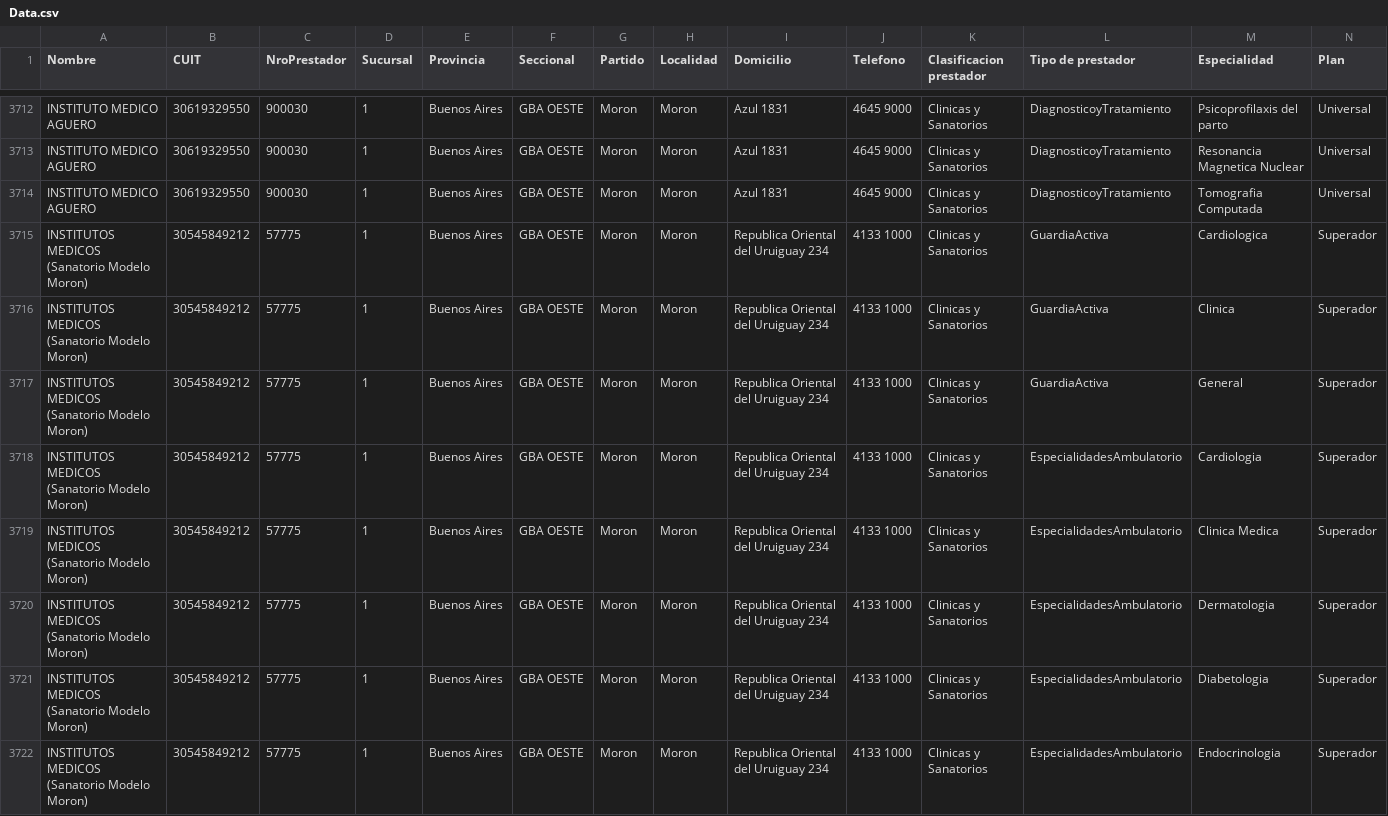
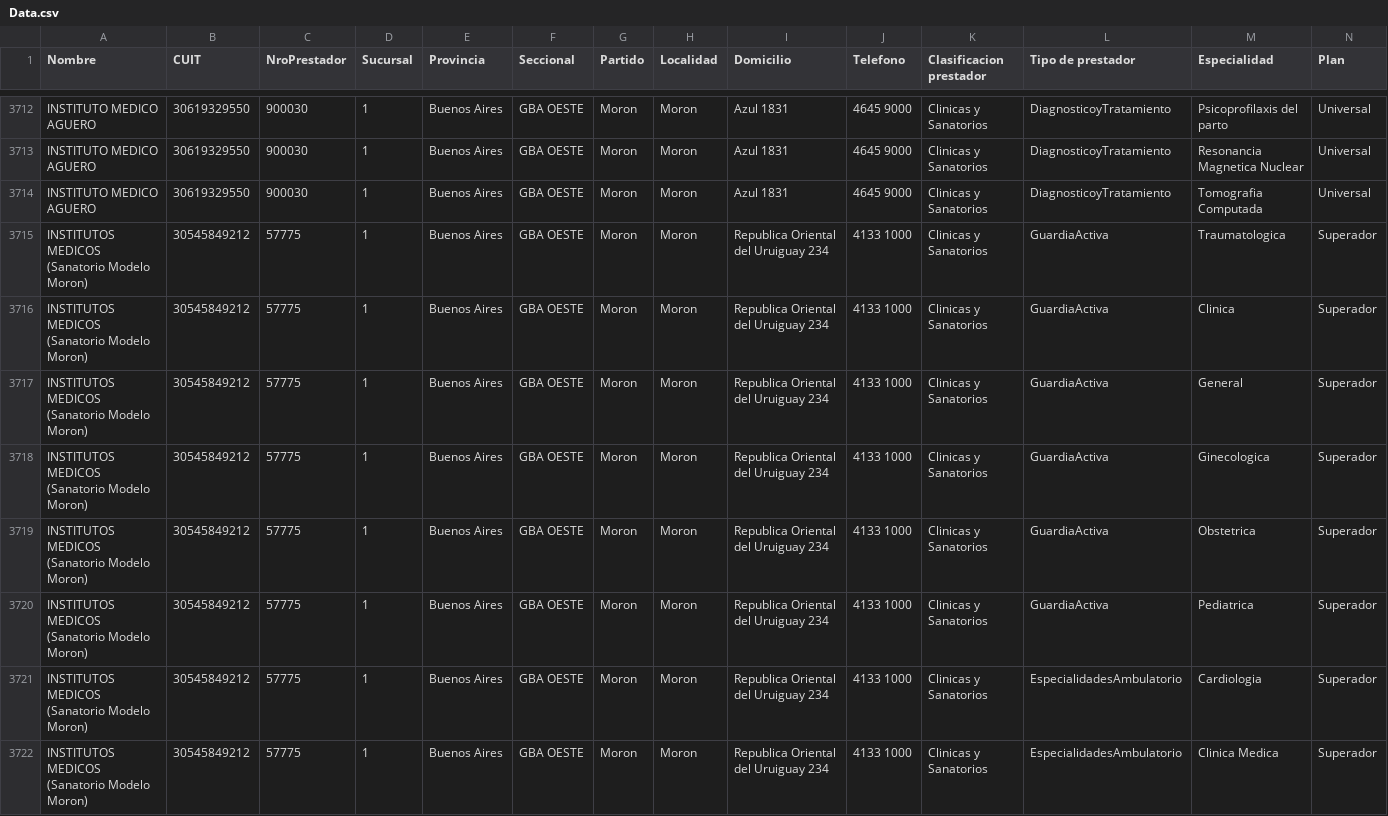
Before and after one commit to bqchi/TablaPrestadores, a CSV file: Data.csv, drawn as a sheet; only a part is shown, gaps mark what is left out; the shorter side is filled out with more unchanged rows.

Commit message:
Update Data.csv

```diff
--- a/Data.csv
+++ b/Data.csv
@@ -3714,5 +3714,8 @@ INSTITUTO MEDICO AGUERO;30619329550;900030;1;Buenos Aires;GBA OESTE;Moron;Moron;
 INSTITUTO MEDICO AGUERO;30619329550;900030;1;Buenos Aires;GBA OESTE;Moron;Moron;Azul 1831;4645 9000;Clinicas y Sanatorios;DiagnosticoyTratamiento;Tomografia Computada;Universal;
-INSTITUTOS MEDICOS (Sanatorio Modelo Moron);30545849212;57775;1;Buenos Aires;GBA OESTE;Moron;Moron;Republica Oriental del Uruiguay 234;4133 1000;Clinicas y Sanatorios;GuardiaActiva;Cardiologica;Superador;
+INSTITUTOS MEDICOS (Sanatorio Modelo Moron);30545849212;57775;1;Buenos Aires;GBA OESTE;Moron;Moron;Republica Oriental del Uruiguay 234;4133 1000;Clinicas y Sanatorios;GuardiaActiva;Traumatologica;Superador;
 INSTITUTOS MEDICOS (Sanatorio Modelo Moron);30545849212;57775;1;Buenos Aires;GBA OESTE;Moron;Moron;Republica Oriental del Uruiguay 234;4133 1000;Clinicas y Sanatorios;GuardiaActiva;Clinica;Superador;
 INSTITUTOS MEDICOS (Sanatorio Modelo Moron);30545849212;57775;1;Buenos Aires;GBA OESTE;Moron;Moron;Republica Oriental del Uruiguay 234;4133 1000;Clinicas y Sanatorios;GuardiaActiva;General;Superador;
+INSTITUTOS MEDICOS (Sanatorio Modelo Moron);30545849212;57775;1;Buenos Aires;GBA OESTE;Moron;Moron;Republica Oriental del Uruiguay 234;4133 1000;Clinicas y Sanatorios;GuardiaActiva;Ginecologica;Superador;
+INSTITUTOS MEDICOS (Sanatorio Modelo Moron);30545849212;57775;1;Buenos Aires;GBA OESTE;Moron;Moron;Republica Oriental del Uruiguay 234;4133 1000;Clinicas y Sanatorios;GuardiaActiva;Obstetrica;Superador;
+INSTITUTOS MEDICOS (Sanatorio Modelo Moron);30545849212;57775;1;Buenos Aires;GBA OESTE;Moron;Moron;Republica Oriental del Uruiguay 234;4133 1000;Clinicas y Sanatorios;GuardiaActiva;Pediatrica;Superador;
 INSTITUTOS MEDICOS (Sanatorio Modelo Moron);30545849212;57775;1;Buenos Aires;GBA OESTE;Moron;Moron;Republica Oriental del Uruiguay 234;4133 1000;Clinicas y Sanatorios;EspecialidadesAmbulatorio;Cardiologia;Superador;
```
